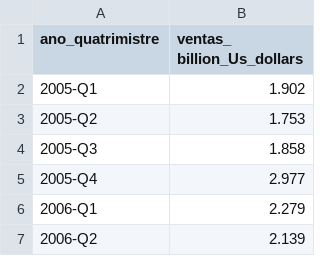
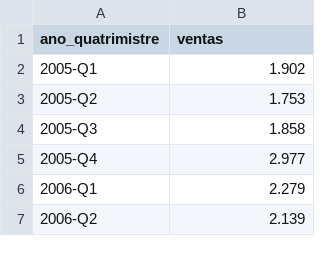
Before and after one commit to pensamientovisual/grupo1-2021-2, a CSV file: E2/AMAZON.csv, drawn as a sheet; only a part is shown.

```diff
--- a/E2/AMAZON.csv
+++ b/E2/AMAZON.csv
@@ -1,2 +1,2 @@
-ano_quatrimistre;ventas_ billion_Us_dollars
+ano_quatrimistre;ventas
 2005-Q1;1.902
```
Also changed, not shown: 3 other files.
